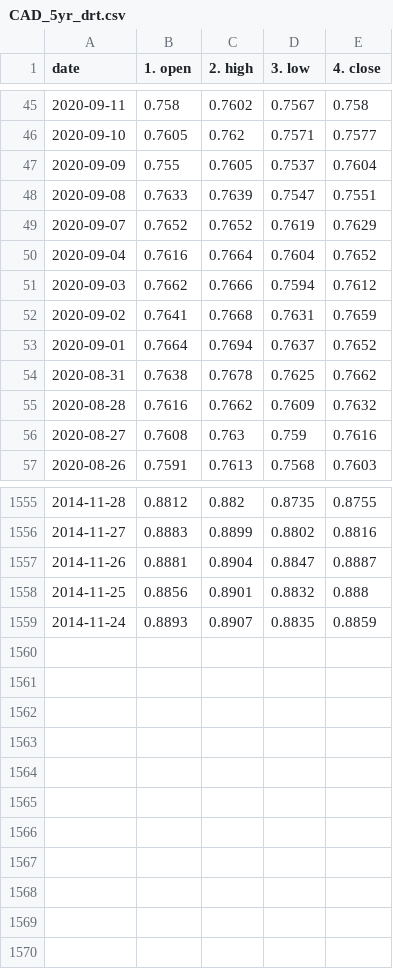
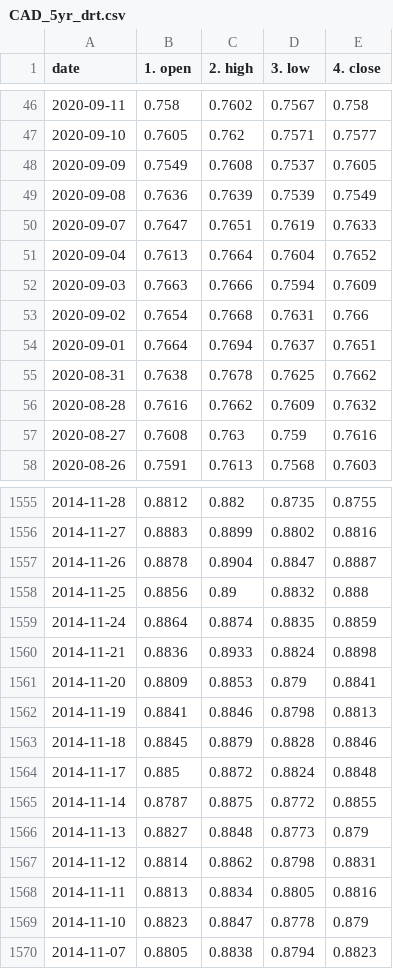
Before and after one commit to SpencerCodes/FinTech_Project_1, a CSV file: 02-Data/Dirty Data/Market Data/CAD_5yr_drt.csv, drawn as a sheet; only a part is shown, gaps mark what is left out; the diff covers the shown part only.

```diff
--- a/02-Data/Dirty Data/Market Data/CAD_5yr_drt.csv
+++ b/02-Data/Dirty Data/Market Data/CAD_5yr_drt.csv
@@ -46,9 +47,9 @@ date,1. open,2. high,3. low,4. close
 2020-09-10,0.7605,0.762,0.7571,0.7577
-2020-09-09,0.755,0.7605,0.7537,0.7604
-2020-09-08,0.7633,0.7639,0.7547,0.7551
-2020-09-07,0.7652,0.7652,0.7619,0.7629
-2020-09-04,0.7616,0.7664,0.7604,0.7652
-2020-09-03,0.7662,0.7666,0.7594,0.7612
-2020-09-02,0.7641,0.7668,0.7631,0.7659
-2020-09-01,0.7664,0.7694,0.7637,0.7652
+2020-09-09,0.7549,0.7608,0.7537,0.7605
+2020-09-08,0.7636,0.7639,0.7539,0.7549
+2020-09-07,0.7647,0.7651,0.7619,0.7633
+2020-09-04,0.7613,0.7664,0.7604,0.7652
+2020-09-03,0.7663,0.7666,0.7594,0.7609
+2020-09-02,0.7654,0.7668,0.7631,0.766
+2020-09-01,0.7664,0.7694,0.7637,0.7651
 2020-08-31,0.7638,0.7678,0.7625,0.7662
@@ -1556,4 +1556,15 @@ date,1. open,2. high,3. low,4. close
 2014-11-27,0.8883,0.8899,0.8802,0.8816
-2014-11-26,0.8881,0.8904,0.8847,0.8887
-2014-11-25,0.8856,0.8901,0.8832,0.888
-2014-11-24,0.8893,0.8907,0.8835,0.8859
+2014-11-26,0.8878,0.8904,0.8847,0.8887
+2014-11-25,0.8856,0.89,0.8832,0.888
+2014-11-24,0.8864,0.8874,0.8835,0.8859
+2014-11-21,0.8836,0.8933,0.8824,0.8898
+2014-11-20,0.8809,0.8853,0.879,0.8841
+2014-11-19,0.8841,0.8846,0.8798,0.8813
+2014-11-18,0.8845,0.8879,0.8828,0.8846
+2014-11-17,0.885,0.8872,0.8824,0.8848
+2014-11-14,0.8787,0.8875,0.8772,0.8855
+2014-11-13,0.8827,0.8848,0.8773,0.879
+2014-11-12,0.8814,0.8862,0.8798,0.8831
+2014-11-11,0.8813,0.8834,0.8805,0.8816
+2014-11-10,0.8823,0.8847,0.8778,0.879
+2014-11-07,0.8805,0.8838,0.8794,0.8823
```
Also changed, not shown: 1 added row, 1 removed row and 26 edited cells elsewhere in this file, 02-Data/Clean Data/Covid/covid_mapbox.csv, 02-Data/Clean Data/Market Data/CAD_5yr_cln.csv, 12 other files.
